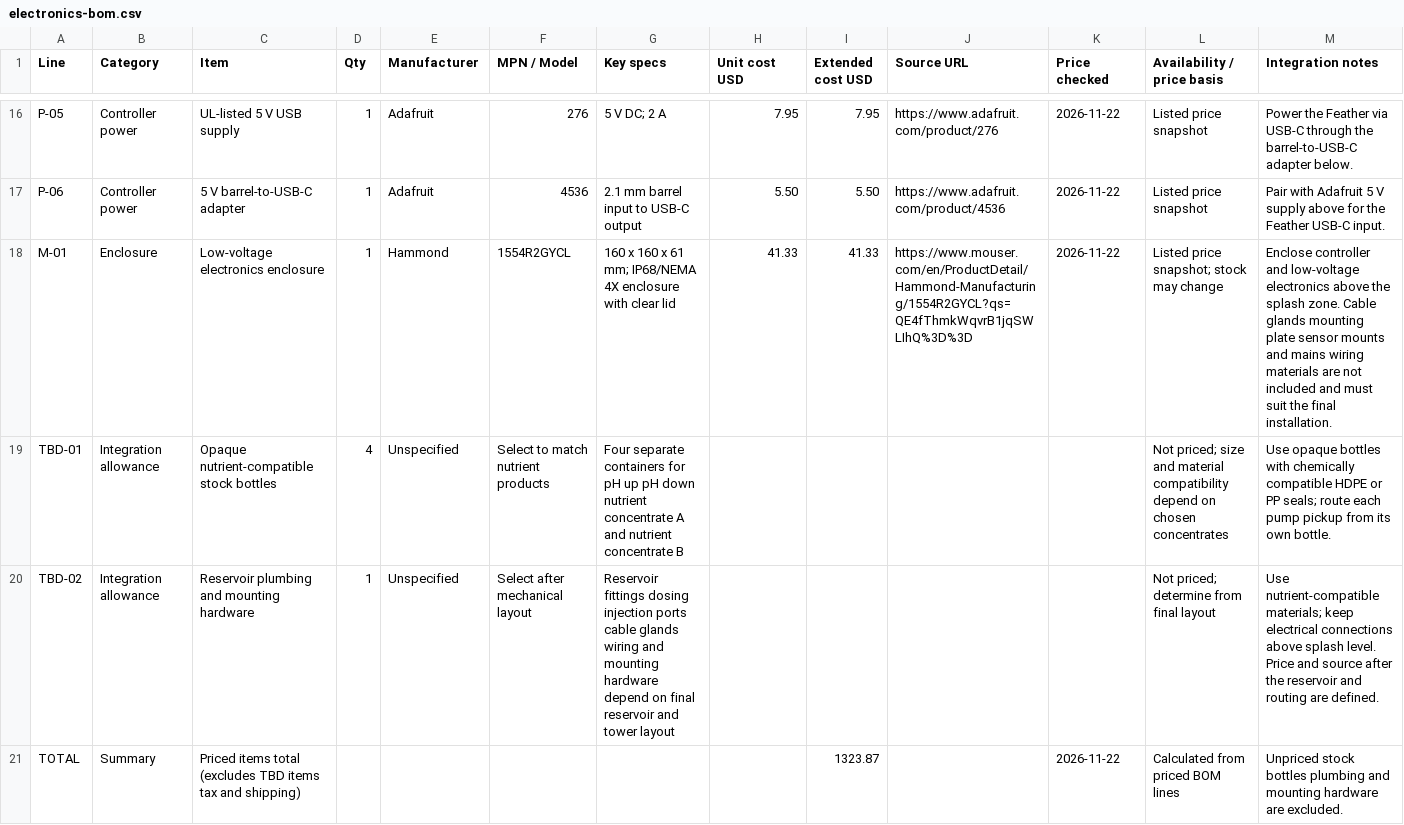
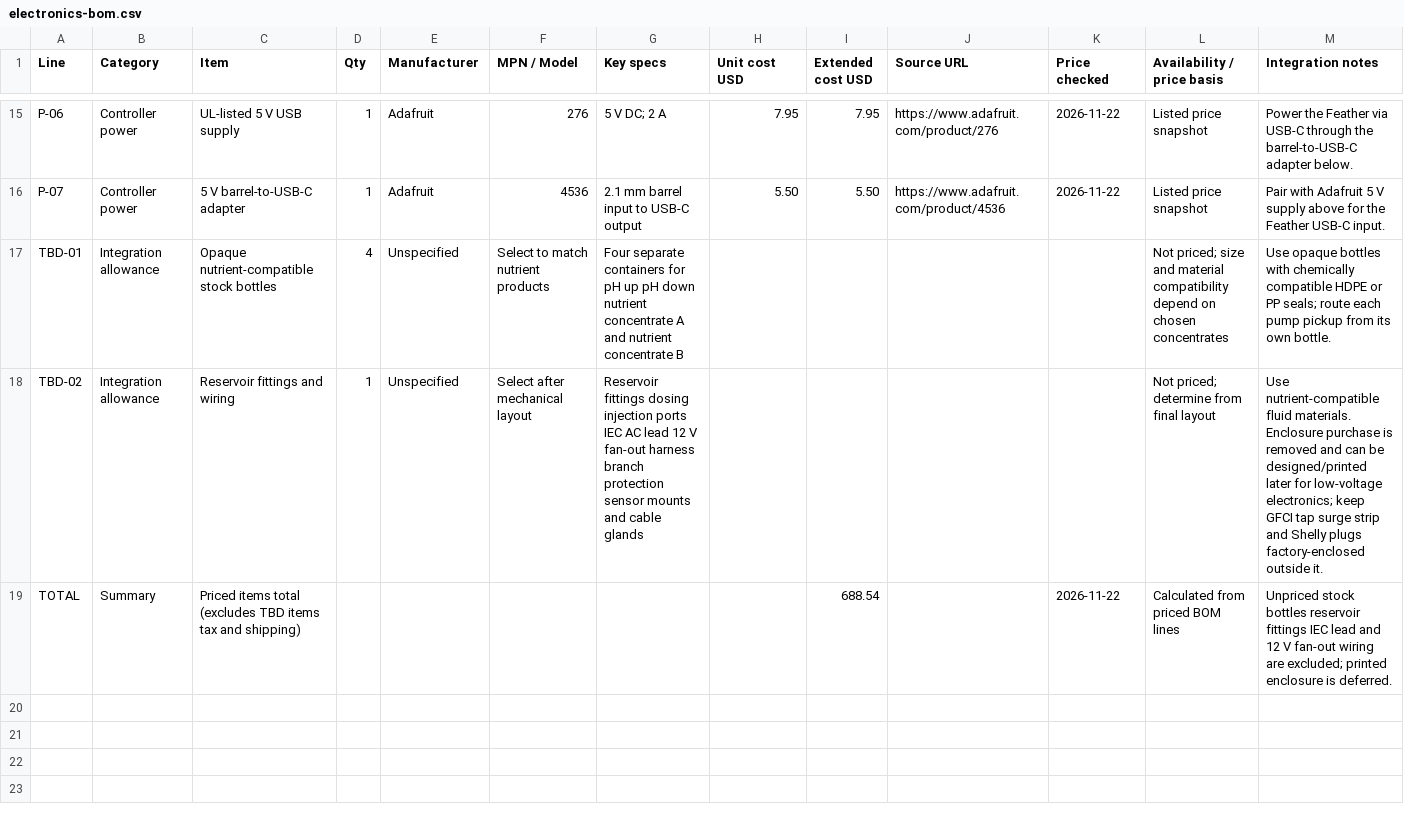
Before and after one commit to AJFrio/Demeter, a CSV file: electronics-bom.csv, drawn as a sheet; only a part is shown, gaps mark what is left out; removed rows and columns are numbered as before the commit, all else as after; the diff covers the shown part only; the diff names each change by its address in the sheet, - before the commit and + after, or states it on an @@ line.

Commit message:
Reduce hydroponic electronics BOM cost

```diff
--- a/electronics-bom.csv
+++ b/electronics-bom.csv
-A15 (Line): P-05
+A15 (Line): P-06
-A16 (Line): P-06
+A16 (Line): P-07
-row 18: M-01 | Enclosure | Low-voltage electronics enclosure | 1 | Hammond | 1554R2GYCL | 160 x 160 x 61 mm; IP68/NEMA 4X enclosure with clear lid | 41.33 | 41.33 | https://www.mouser.com/en/ProductDetail/Hammond-Manufacturing/1554R2GYCL?qs=QE4fThmkWqvrB1jqSWLIhQ%3D%3D | 2026-11-22 | Listed price snapshot; stock may change | Enclose controller and low-voltage electronics above the splash zone. Cable glands mounting plate sensor mounts and mains wiring materials are not included and must suit the final installation.
-C18 (Item): Reservoir plumbing and mounting hardware
+C18 (Item): Reservoir fittings and wiring
-G18 (Key specs): …injection ports cable glands wiring and mounting hardware depend on final reservoir and tower layout
+G18 (Key specs): …injection ports IEC AC lead 12 V fan-out harness branch protection sensor mounts and cable glands
-M18 (Integration notes): Use nutrient-compatible materials; keep electrical connections above splash level. Price and source after the reservoir and routing are defined.
+M18 (Integration notes): Use nutrient-compatible fluid materials. Enclosure purchase is removed and can be designed/printed later for low-voltage electronics; keep GFCI tap surge strip and Shelly plugs factory-enclosed outside it.
-I19 (Extended cost USD): 1323.87
+I19 (Extended cost USD): 688.54
-M19 (Integration notes): …stock bottles plumbing and mounting hardware are excluded.
+M19 (Integration notes): …stock bottles reservoir fittings IEC lead and 12 V fan-out wiring are excluded; printed enclosure is deferred.
```
Also changed, not shown: 1 added row, 2 removed rows and 55 edited cells elsewhere in this file.
